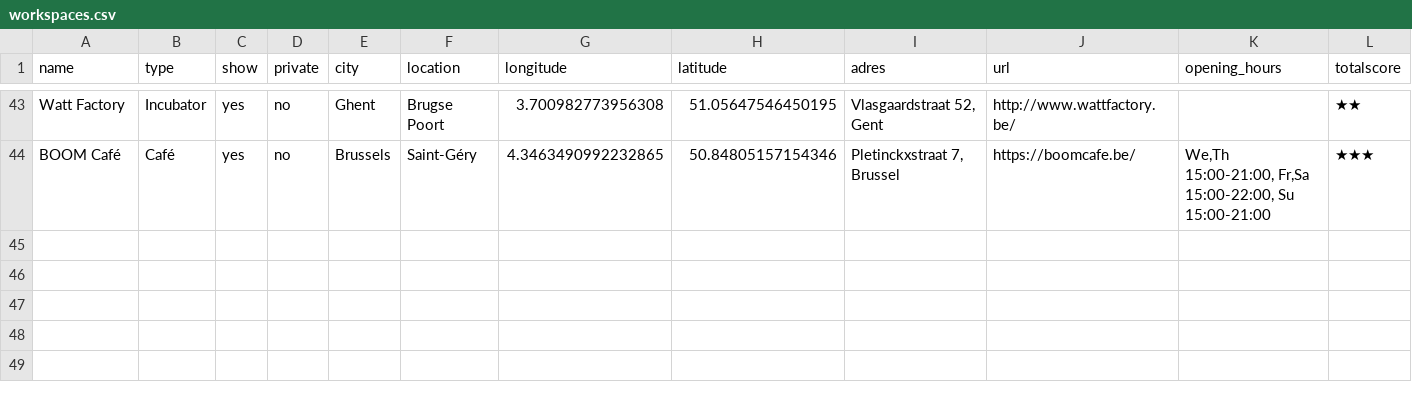
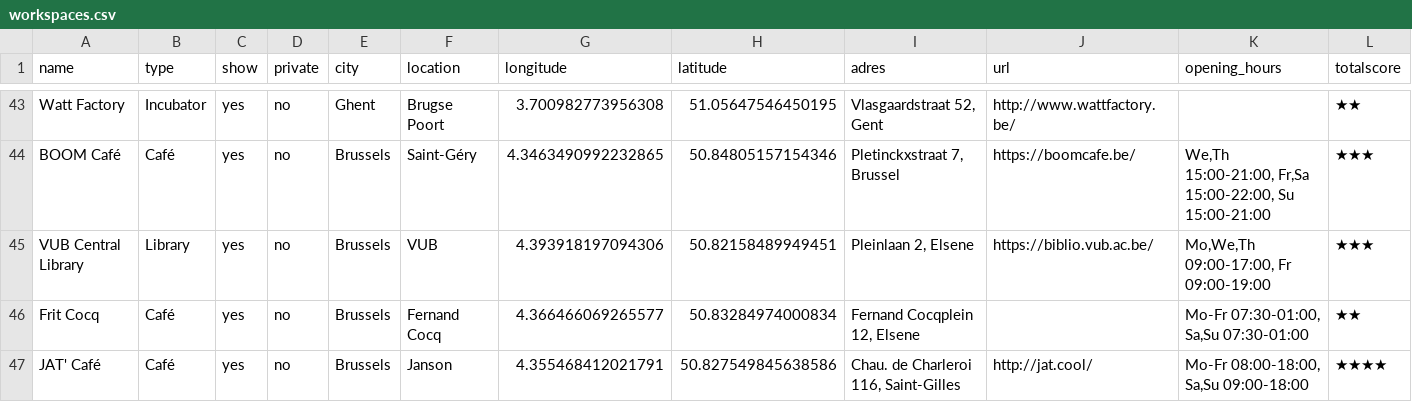
Before and after one commit to mclaeysb/workspaces, a CSV file: data/workspaces.csv, drawn as a sheet; only a part is shown, gaps mark what is left out; rows hold the shown columns only; the diff names each change by its address in the sheet, - before the commit and + after, or states it on an @@ line.

Commit message:
Add Frit Cocq, VUB, JAT

```diff
--- a/data/workspaces.csv
+++ b/data/workspaces.csv
+row 45: VUB Central Library | Library | yes | no | Brussels | VUB | 4.393918197094306 | 50.82158489949451 | Pleinlaan 2, Elsene | https://biblio.vub.ac.be/ | Mo,We,Th 09:00-17:00, Fr 09:00-19:00 | ★★★
+row 46: Frit Cocq | Café | yes | no | Brussels | Fernand Cocq | 4.366466069265577 | 50.83284974000834 | Fernand Cocqplein 12, Elsene |  | Mo-Fr 07:30-01:00, Sa,Su 07:30-01:00 | ★★
+row 47: JAT' Café | Café | yes | no | Brussels | Janson | 4.355468412021791 | 50.827549845638586 | Chau. de Charleroi 116, Saint-Gilles | http://jat.cool/ | Mo-Fr 08:00-18:00, Sa,Su 09:00-18:00 | ★★★★
```
